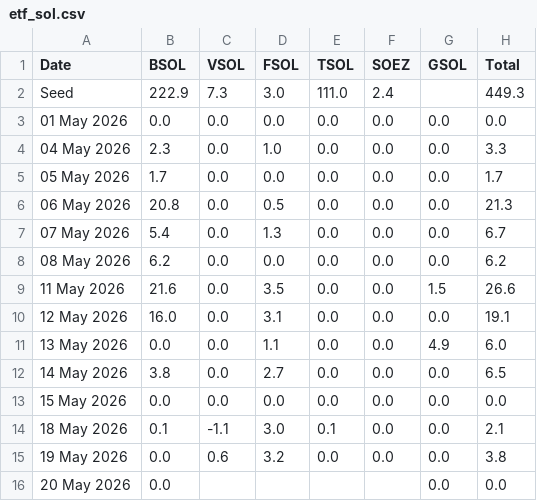
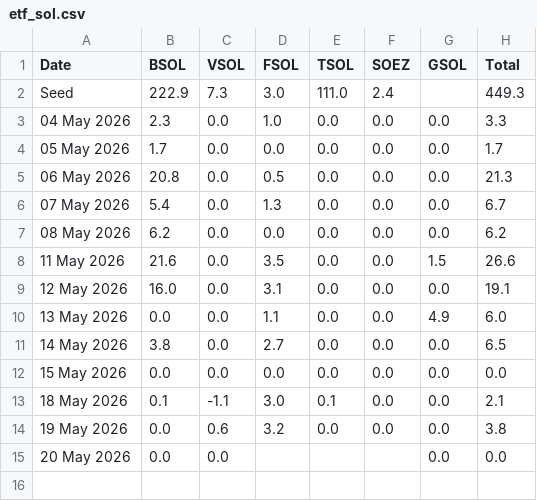
Before and after one commit to haturatu/crypto-etf-flow, a CSV file: etf_sol.csv, drawn as a sheet.

```diff
--- a/etf_sol.csv
+++ b/etf_sol.csv
@@ -2,3 +2,2 @@ Date,BSOL,VSOL,FSOL,TSOL,SOEZ,GSOL,Total
 Seed,222.9,7.3,3.0,111.0,2.4,,449.3
-01 May 2026,0.0,0.0,0.0,0.0,0.0,0.0,0.0
 04 May 2026,2.3,0.0,1.0,0.0,0.0,0.0,3.3
@@ -15,2 +14,2 @@ Seed,222.9,7.3,3.0,111.0,2.4,,449.3
 19 May 2026,0.0,0.6,3.2,0.0,0.0,0.0,3.8
-20 May 2026,0.0,,,,,0.0,0.0
+20 May 2026,0.0,0.0,,,,0.0,0.0
```
Also changed, not shown: etf_btc.csv, etf_eth.csv.
